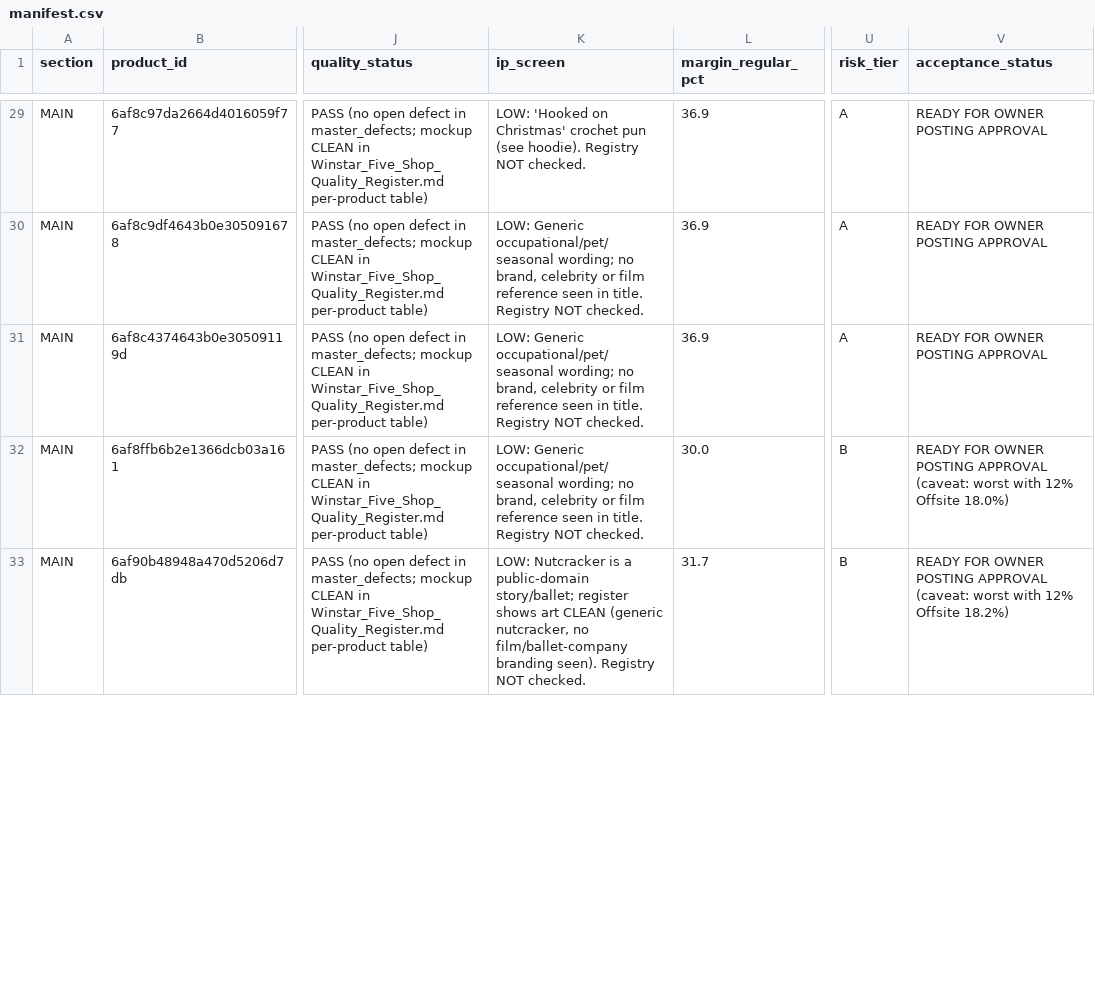
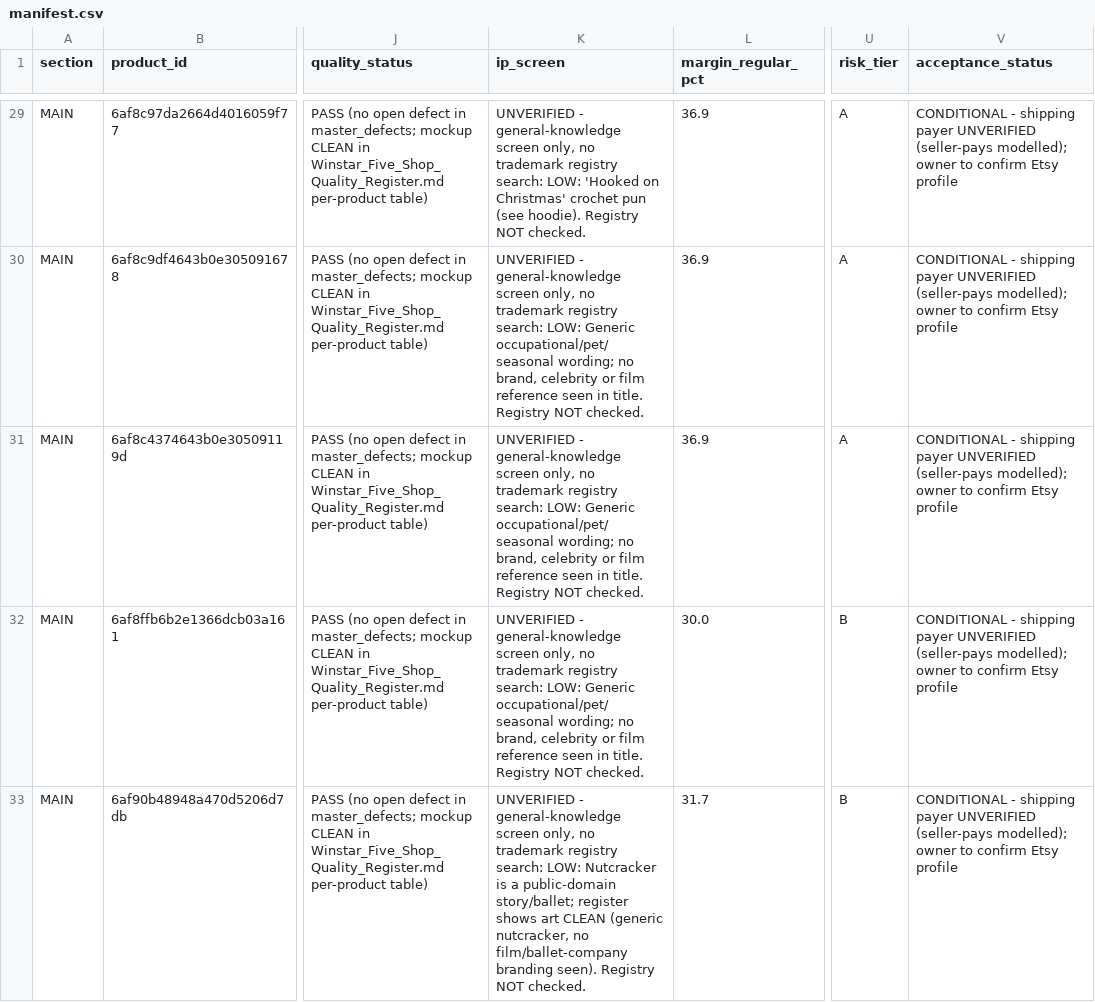
Before and after one commit to Winstar4U/crowned-co-data, a CSV file: reports/black_friday/acceptance/manifest.csv, drawn as a sheet; only a part is shown, gaps mark what is left out; the diff covers the shown part only; the diff names each change by its address in the sheet, - before the commit and + after, or states it on an @@ line.

```diff
--- a/reports/black_friday/acceptance/manifest.csv
+++ b/reports/black_friday/acceptance/manifest.csv
-K29 (ip_screen): LOW: 'Hooked…
+K29 (ip_screen): UNVERIFIED - general-knowledge screen only, no trademark registry search: LOW: 'Hooked…
-V29:V31 (acceptance_status): READY FOR OWNER POSTING APPROVAL
+V29:V31 (acceptance_status): CONDITIONAL - shipping payer UNVERIFIED (seller-pays modelled); owner to confirm Etsy profile
-K30:K32 (ip_screen): LOW: Generic…
+K30:K32 (ip_screen): UNVERIFIED - general-knowledge screen only, no trademark registry search: LOW: Generic…
-V32 (acceptance_status): READY FOR OWNER POSTING APPROVAL (caveat: worst with 12% Offsite 18.0%)
+V32 (acceptance_status): CONDITIONAL - shipping payer UNVERIFIED (seller-pays modelled); owner to confirm Etsy profile
-K33 (ip_screen): LOW: Nutcracker…
+K33 (ip_screen): UNVERIFIED - general-knowledge screen only, no trademark registry search: LOW: Nutcracker…
-V33 (acceptance_status): READY FOR OWNER POSTING APPROVAL (caveat: worst with 12% Offsite 18.2%)
+V33 (acceptance_status): CONDITIONAL - shipping payer UNVERIFIED (seller-pays modelled); owner to confirm Etsy profile
```
Also changed, not shown: 72 edited cells elsewhere in this file, 1 other file.
